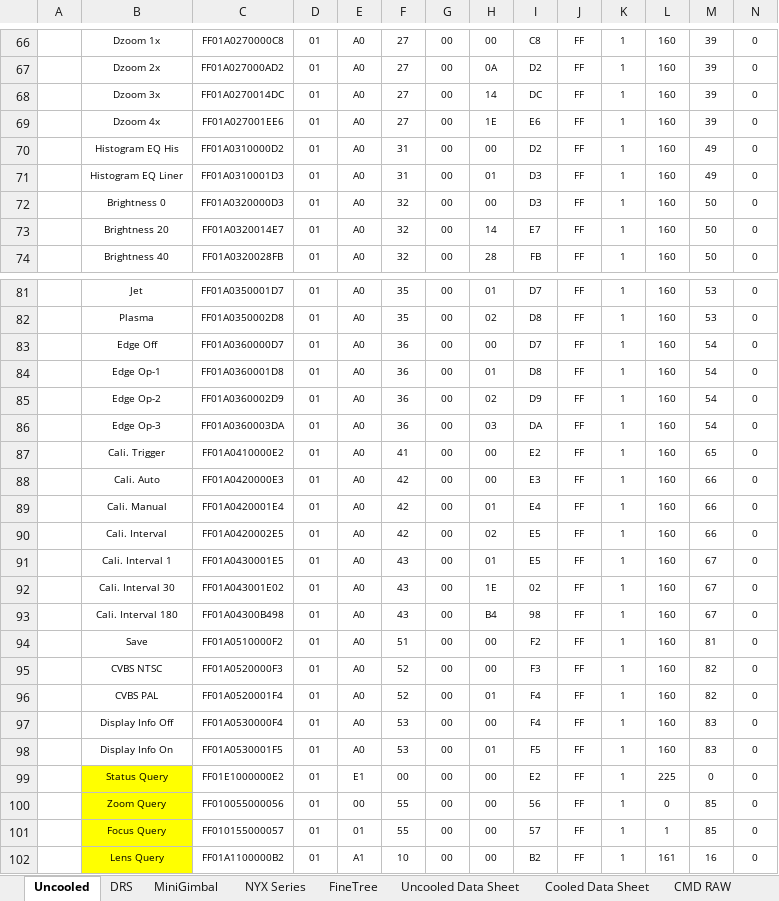
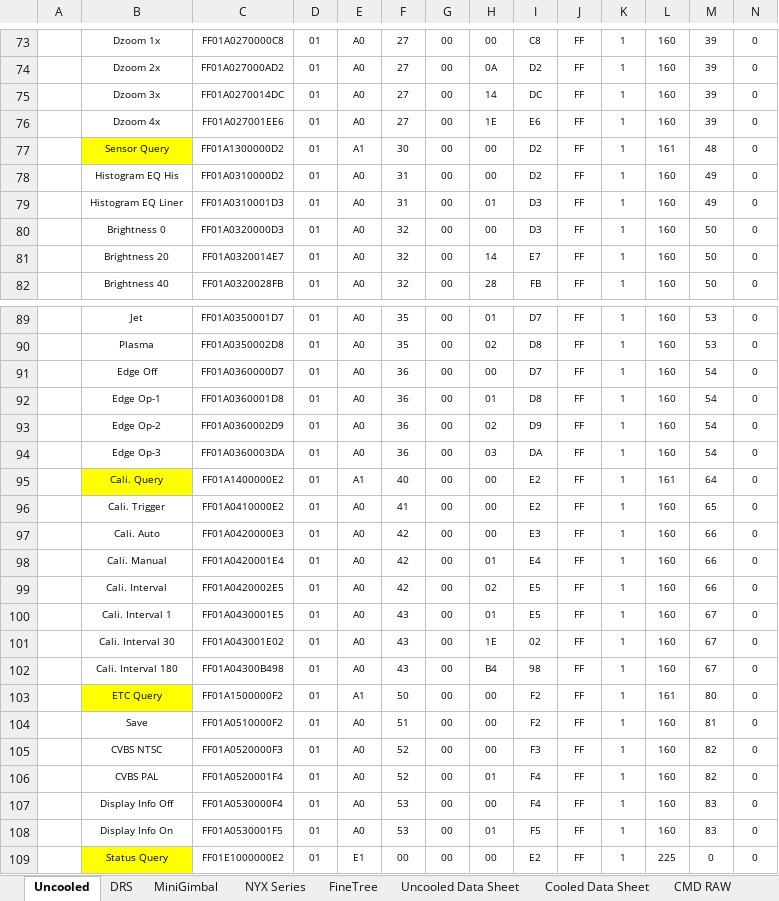
Before and after one commit to chalie00/TestTool, an Excel workbook: Command/Command.xlsx, sheet Uncooled, drawn as a sheet; only a part is shown, gaps mark what is left out; the shorter side is filled out with more unchanged rows; values as stored, in another font and other column widths than the file's, no borders; rows hold the shown columns only; the diff covers the shown part only; the diff names each change by its address in the sheet, - before the commit and + after, or states it on an @@ line.

Commit message:
2025.02.26 1) create dist (applied Uncooled Q) 2) modified Uncooled Script Run

```diff
--- a/Command/Command.xlsx (sheet Uncooled)
+++ b/Command/Command.xlsx (sheet Uncooled)
+row 77:  | Sensor Query | FF01A1300000D2 | 01 | A1 | 30 | 00 | 00 | D2 | FF | 1 | 161 | 48 | 0
+row 95:  | Cali. Query | FF01A1400000E2 | 01 | A1 | 40 | 00 | 00 | E2 | FF | 1 | 161 | 64 | 0
+row 103:  | ETC Query | FF01A1500000F2 | 01 | A1 | 50 | 00 | 00 | F2 | FF | 1 | 161 | 80 | 0
```
Also changed, not shown: 7 added rows and 1 edited cell elsewhere in this sheet, sheet MiniGimbal, formulas that keep their value, charts or pictures, 30 other files.
